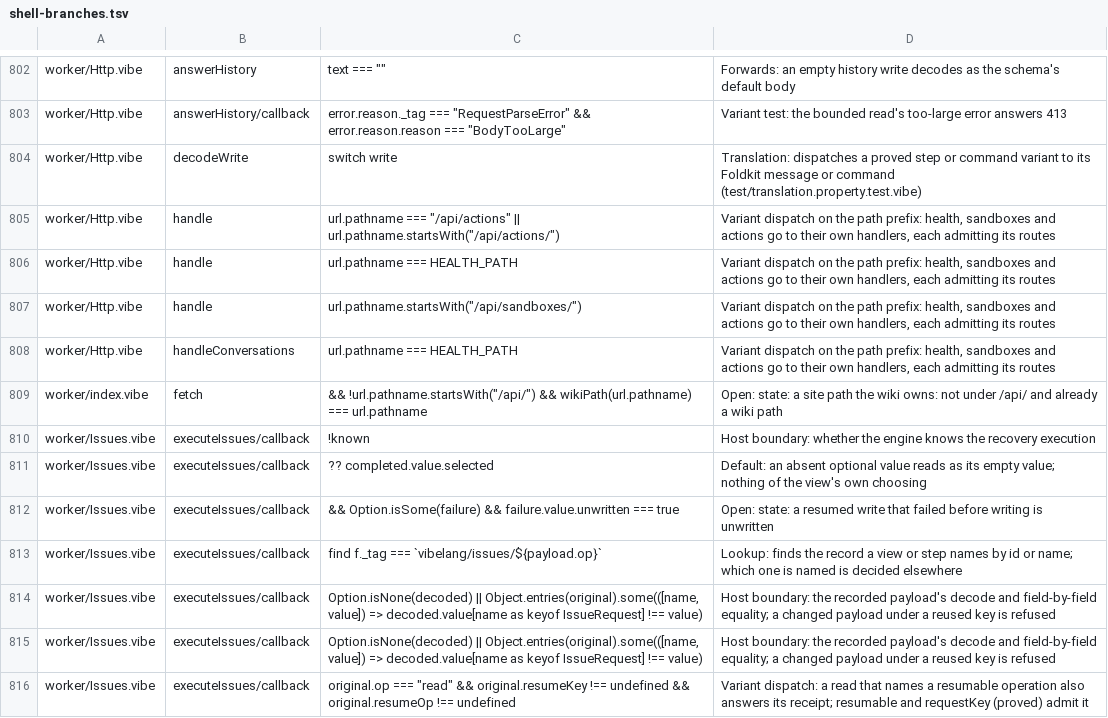
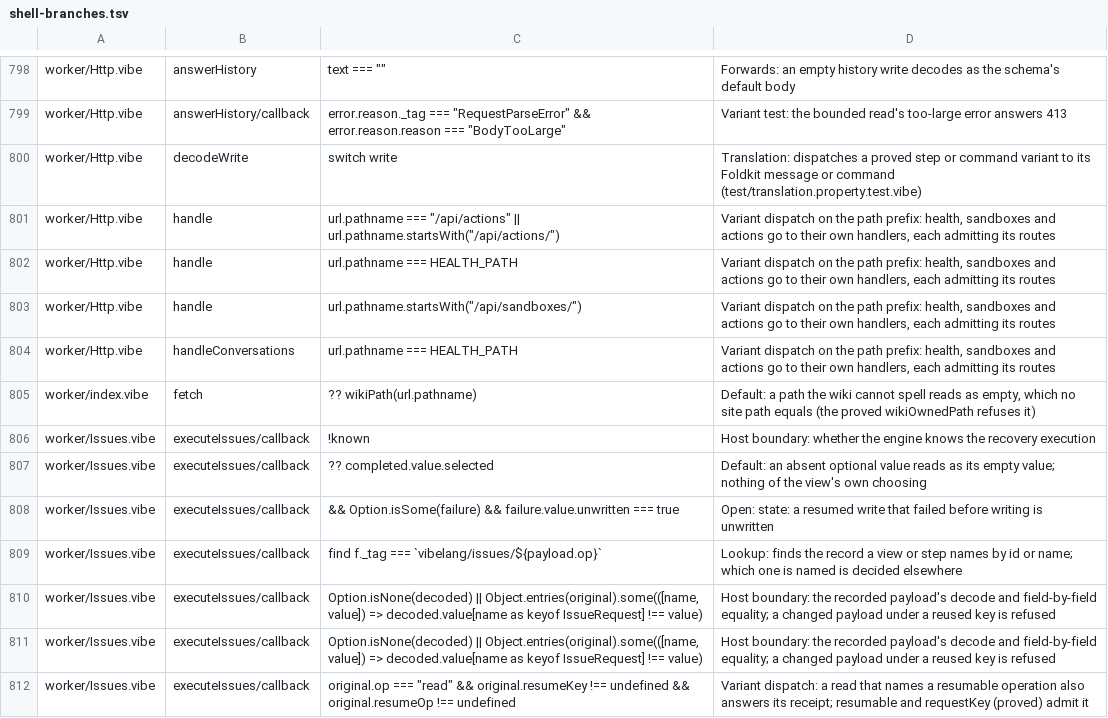
Before and after one commit to smithersai/smithers, a TSV file: apps/vibelang/verify/shell-branches.tsv, drawn as a sheet; only a part is shown, gaps mark what is left out; the diff covers the shown part only.

```diff
--- a/apps/vibelang/verify/shell-branches.tsv
+++ b/apps/vibelang/verify/shell-branches.tsv
@@ -808,3 +804,3 @@ worker/Http.vibe	handle	url.pathname.startsWith("/api/sandboxes/")	Variant dispa
 worker/Http.vibe	handleConversations	url.pathname === HEALTH_PATH	Variant dispatch on the path prefix: health, sandboxes and actions go to their own handlers, each admitting its routes
-worker/index.vibe	fetch	&& !url.pathname.startsWith("/api/") && wikiPath(url.pathname) === url.pathname	Open: state: a site path the wiki owns: not under /api/ and already a wiki path
+worker/index.vibe	fetch	?? wikiPath(url.pathname)	Default: a path the wiki cannot spell reads as empty, which no site path equals (the proved wikiOwnedPath refuses it)
 worker/Issues.vibe	executeIssues/callback	!known	Host boundary: whether the engine knows the recovery execution
```
Also changed, not shown: 7 removed rows and 6 edited cells elsewhere in this file, 9 other files.
